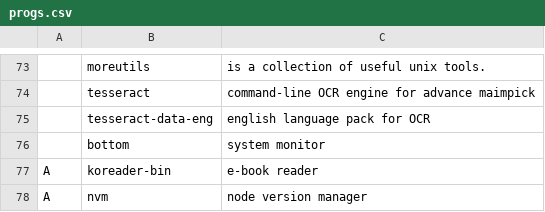
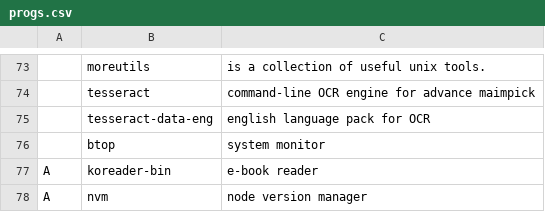
Before and after one commit to ShahramMohammed/LARBS, a CSV file: static/progs.csv, drawn as a sheet; only a part is shown, gaps mark what is left out; the diff names each change by its address in the sheet, - before the commit and + after, or states it on an @@ line.

Commit message:
Switch from btm/bottom to btop

```diff
--- a/static/progs.csv
+++ b/static/progs.csv
-B76: bottom
+B76: btop
```
